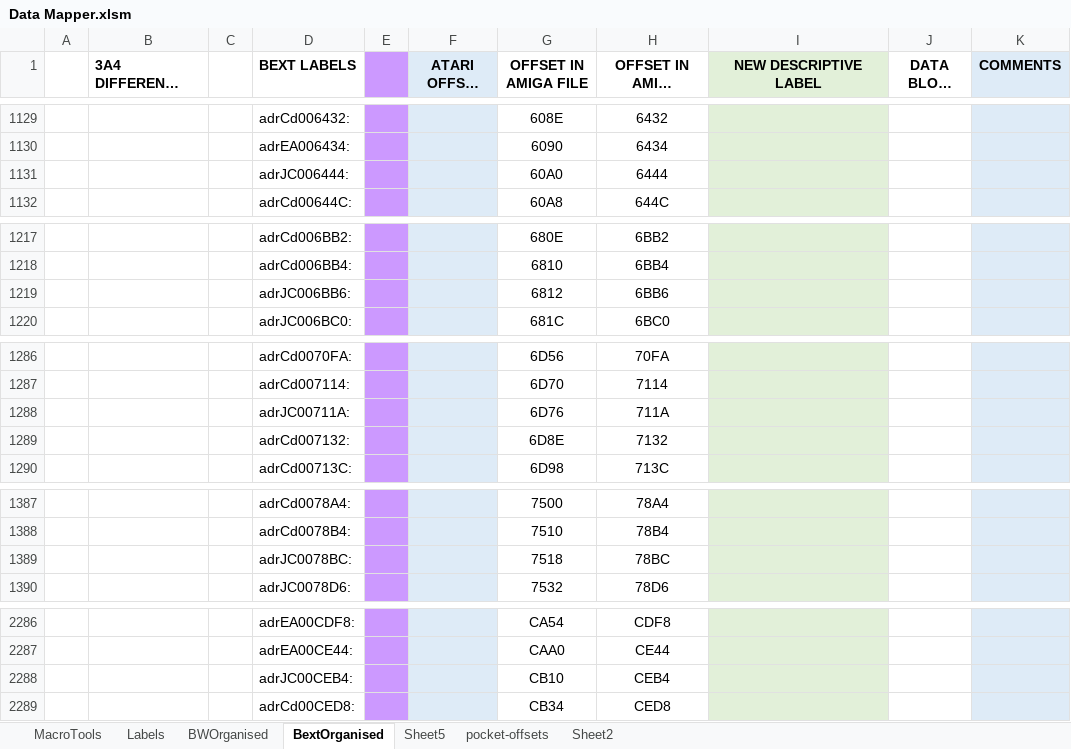
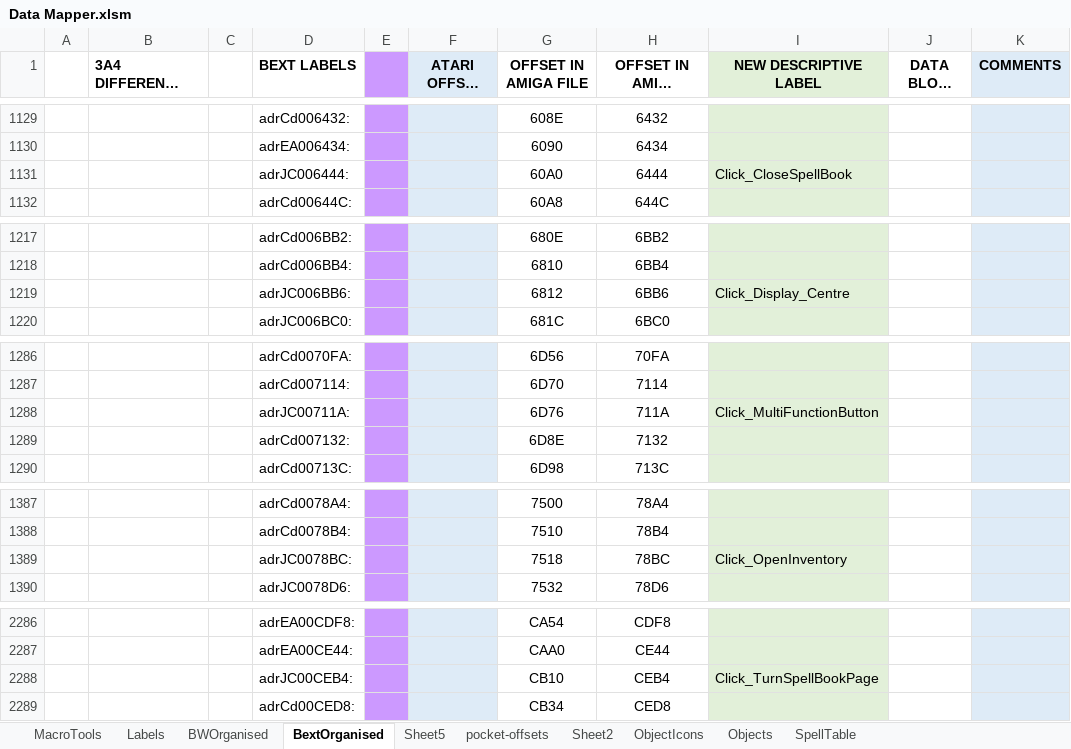
Before and after one commit to HoraceAndTheSpider/Bloodwych-68k, an Excel workbook: Data Mapper.xlsm, sheet BextOrganised, drawn as a sheet; only a part is shown, gaps mark what is left out; long unchanged cells end in …; values as stored, in another font and other column widths than the file's, no borders; the diff covers the shown part only; the diff names each change by its address in the sheet, - before the commit and + after, or states it on an @@ line.

Commit message:
General labelling improvements  BEXT

```diff
--- a/Data Mapper.xlsm (sheet BextOrganised)
+++ b/Data Mapper.xlsm (sheet BextOrganised)
+sheet tab: ObjectIcons
+sheet tab: Objects
+sheet tab: SpellTable
-I1131 (NEW DESCRIPTIVE LABEL): (empty)
+I1131 (NEW DESCRIPTIVE LABEL): Click_CloseSpellBook
-I1219 (NEW DESCRIPTIVE LABEL): (empty)
+I1219 (NEW DESCRIPTIVE LABEL): Click_Display_Centre
-I1288 (NEW DESCRIPTIVE LABEL): (empty)
+I1288 (NEW DESCRIPTIVE LABEL): Click_MultiFunctionButton
-I1389 (NEW DESCRIPTIVE LABEL): (empty)
+I1389 (NEW DESCRIPTIVE LABEL): Click_OpenInventory
-I2288 (NEW DESCRIPTIVE LABEL): (empty)
+I2288 (NEW DESCRIPTIVE LABEL): Click_TurnSpellBookPage
```
Also changed, not shown: 27 edited cells and cell formats elsewhere in this sheet, sheet BWOrganised, charts or pictures, 5 other files.
